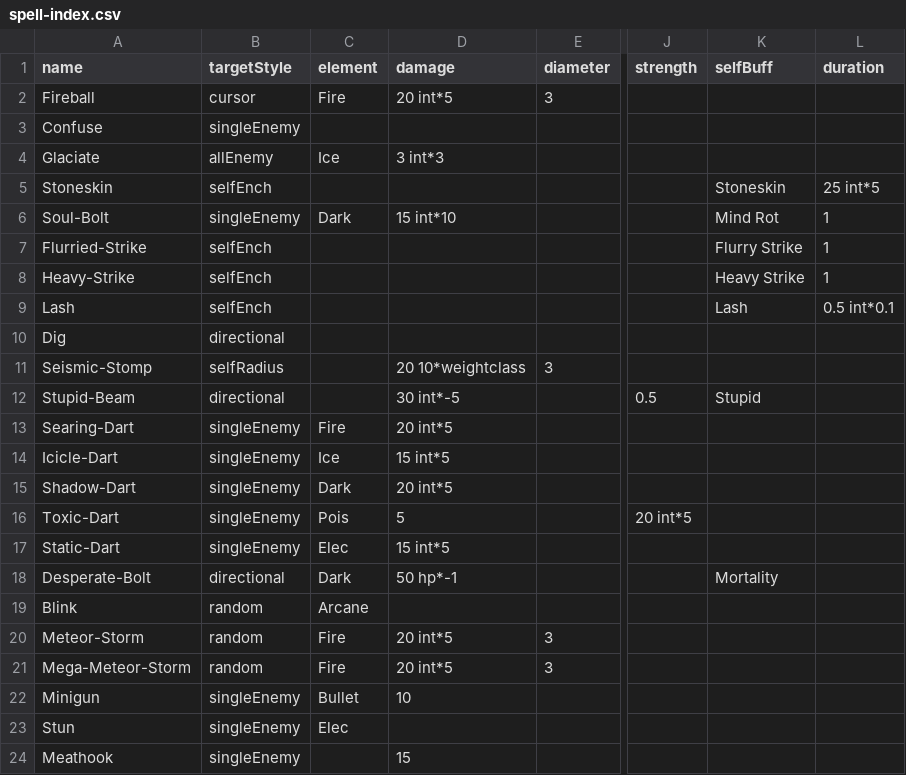
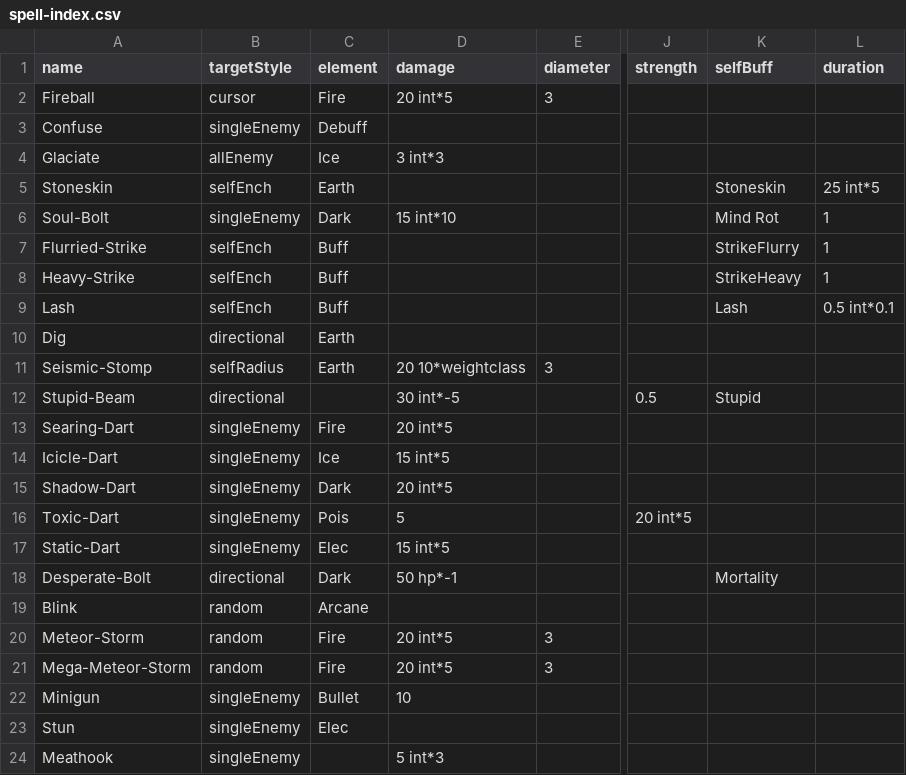
Before and after one commit to Ploomutoo/manapua, a CSV file: datafiles/spell-index.csv, drawn as a sheet; only a part is shown, gaps mark what is left out; the diff names each change by its address in the sheet, - before the commit and + after, or states it on an @@ line.

Commit message:
Input buffering, cheats now use async, spell element cosmetics

```diff
--- a/datafiles/spell-index.csv
+++ b/datafiles/spell-index.csv
-C3 (element): (empty)
+C3 (element): Debuff
-C5 (element): (empty)
+C5 (element): Earth
-C7:C9 (element): (empty)
+C7:C9 (element): Buff
-K7 (selfBuff): Flurry Strike
+K7 (selfBuff): StrikeFlurry
-K8 (selfBuff): Heavy Strike
+K8 (selfBuff): StrikeHeavy
-C10:C11 (element): (empty)
+C10:C11 (element): Earth
-D24 (damage): 15
+D24 (damage): 5 int*3
```
Also changed, not shown: 17 other files.
